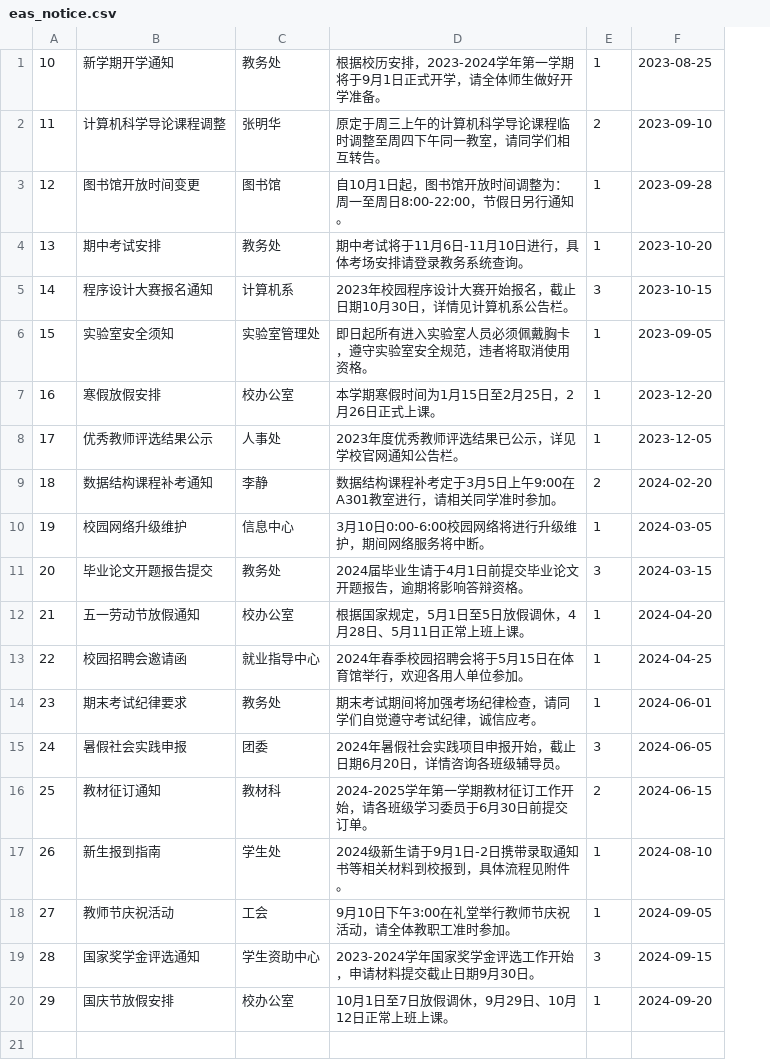
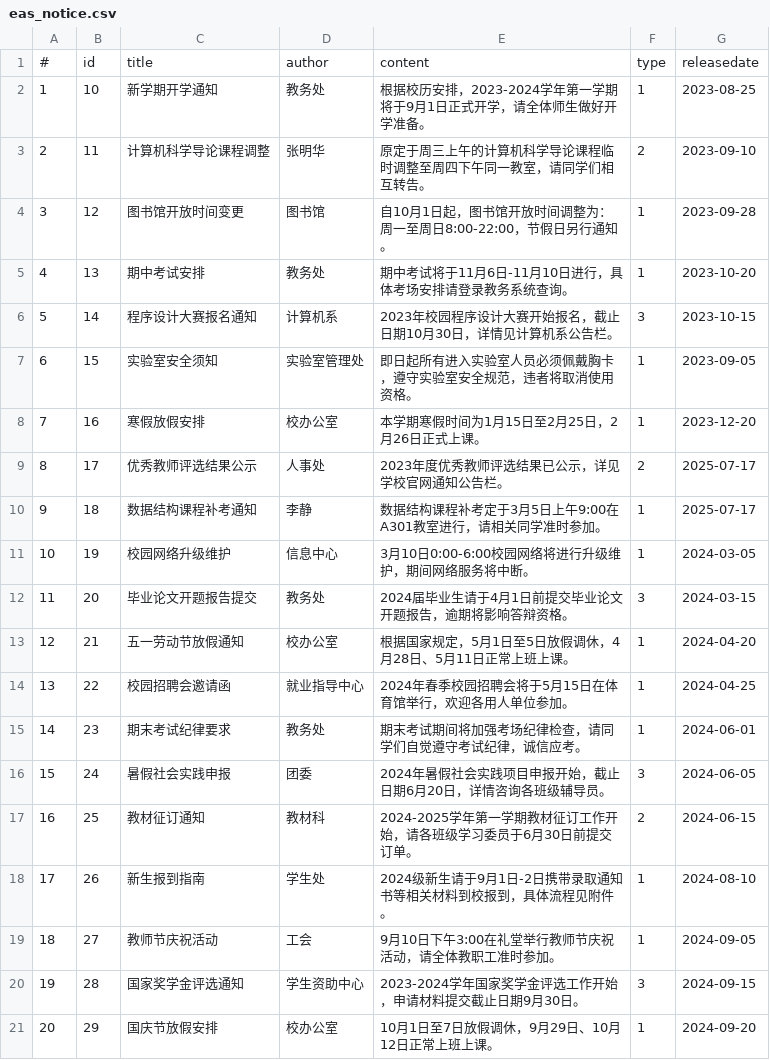
Before and after one commit to 2022Yizhe/AIES, a CSV file: sql/enhanced/data/eas_notice.csv, drawn as a sheet; addresses are those after the commit; the diff names each change by its address in the sheet, - before the commit and + after, or states it on an @@ line.

```diff
--- a/sql/enhanced/data/eas_notice.csv
+++ b/sql/enhanced/data/eas_notice.csv
+column A, rows 2-21: 1 | 2 | 3 | 4 | 5 | 6 | 7 | 8 | 9 | 10 | 11 | 12 | 13 | 14 | 15 | 16 | 17 | 18 | 19 | 20
+row 1: # | id | title | author | content | type | releasedate
-F9: 1
+F9: 2
-G9: 2023-12-05
+G9: 2025-07-17
-F10: 2
+F10: 1
-G10: 2024-02-20
+G10: 2025-07-17
```
Also changed, not shown: sql/enhanced/data/eas_permission.csv, sql/enhanced/data/eas_role_permission.csv, 11 other files.
